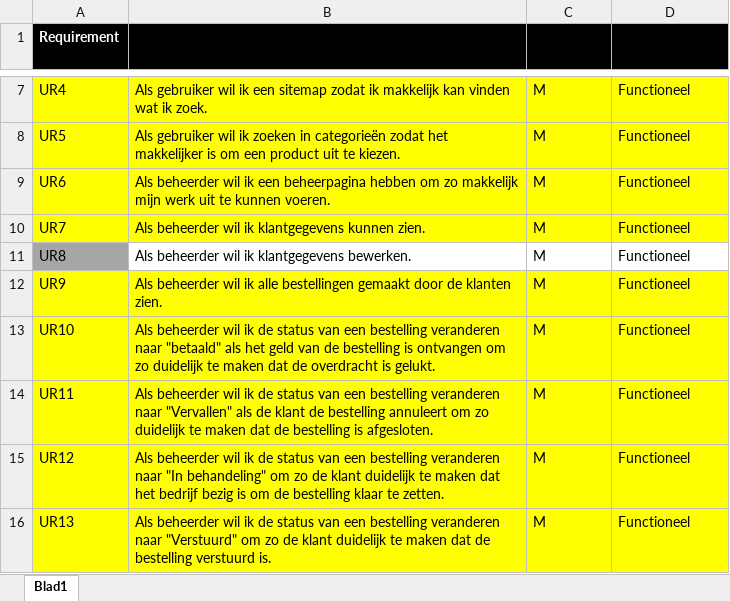
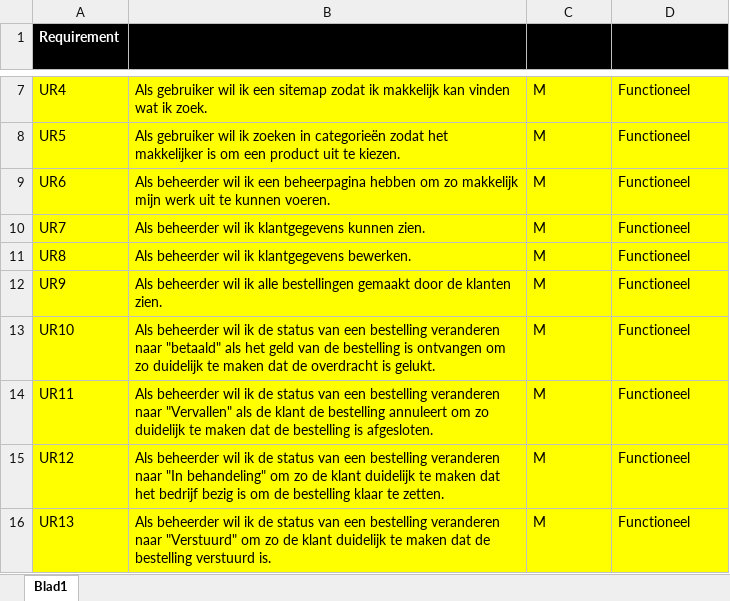
Before and after one commit to CVD95/WebshopDierenwinkel, an Excel workbook: documenten/Requirements/Requirements DONE.xlsx, sheet Blad1, drawn as a sheet; only a part is shown, gaps mark what is left out; values as stored, in another font and other column widths than the file's, no borders; table styles not drawn; the diff names each change by its address in the sheet, - before the commit and + after, or states it on an @@ line.

Commit message:
data

```diff
--- a/documenten/Requirements/Requirements DONE.xlsx (sheet Blad1)
+++ b/documenten/Requirements/Requirements DONE.xlsx (sheet Blad1)
-A11 fill: #A6A6A6
+A11 fill: #FFFF00
-B11:D11 fill: none
+B11:D11 fill: #FFFF00
```
Also changed, not shown: 8 other files.
